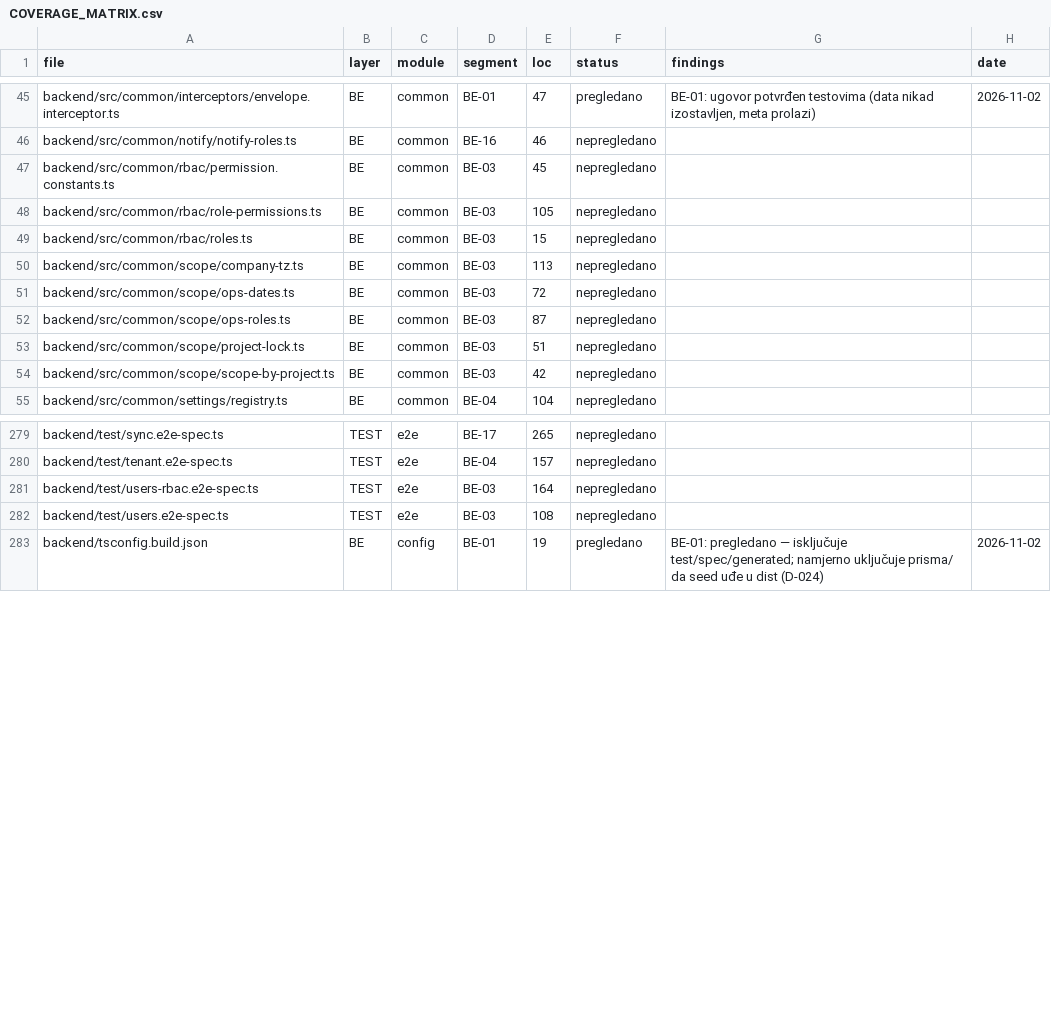
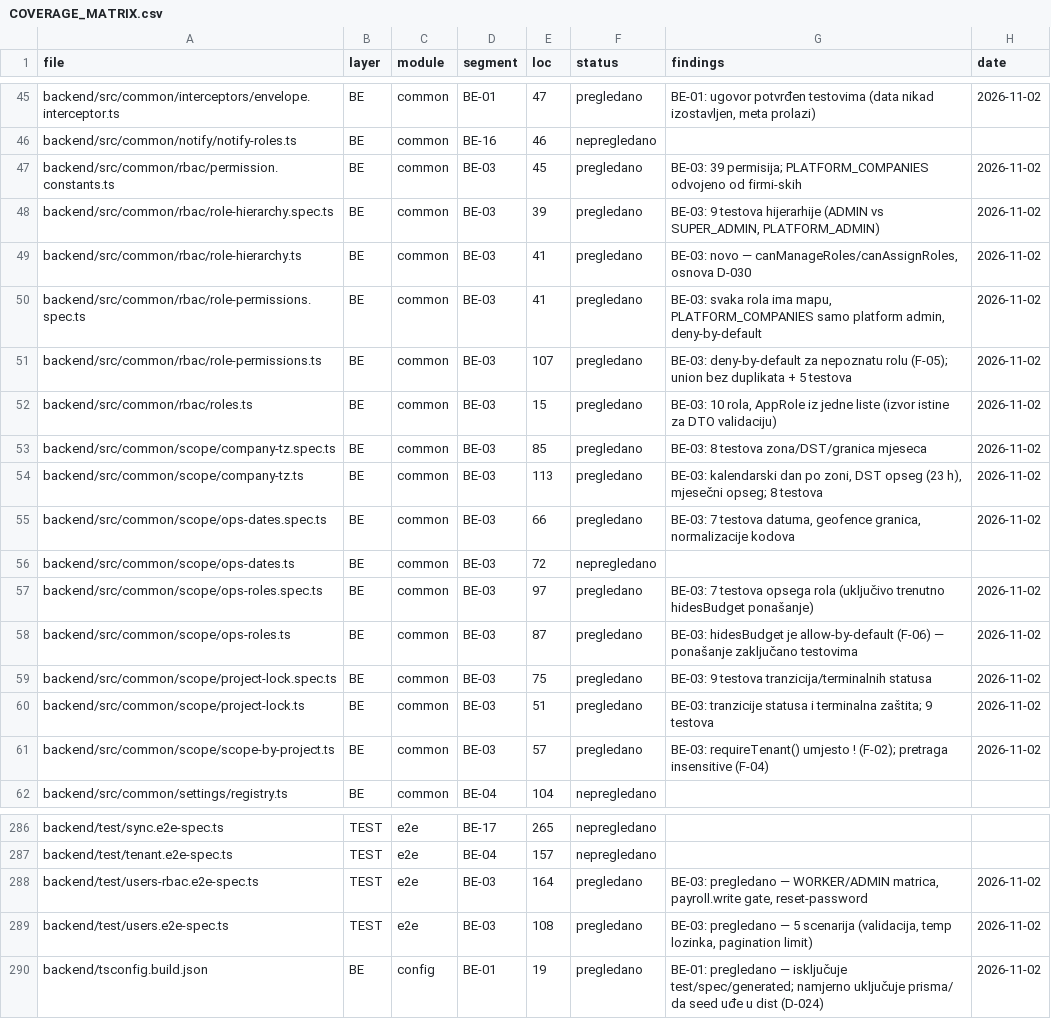
Before and after one commit to mudzy992/gradix, a CSV file: AUDIT/COVERAGE_MATRIX.csv, drawn as a sheet; only a part is shown, gaps mark what is left out; the diff covers the shown part only.

Commit message:
fix(rbac): hijerarhija rola, tenant scope bez non-null tvrdnje, testovi opsega [BE-03]
- D-030: users.write ne dira nalog sa višom rolom (ADMIN više ne resetuje SUPER_ADMIN lozinku)
  — assertCanManageTarget u PATCH /users/:id i POST /users/:id/reset-password
- scope-by-project: requireTenant() umjesto '!' (Prisma companyId:undefined = bez filtera)
  i AppError 403 umjesto golog Error-a (500)
- pretraga korisnika i projekata: mode 'insensitive'
- resolvePermissions: deny-by-default za nepoznatu rolu (nema 500 na prijavi)
- throwUnique: čita meta.target umjesto substringa po JSON-u
- 54 unit testa u src/common: hijerarhija, permisije, timezone+DST, datumi, tranzicije, opseg rola
- docs: D-030, BACKEND.md §2.3/§3; segment BE-03 done; matrica 99/476 (20,8 %)

Co-authored-by: arena-agent <297053741+arena-agent@users.noreply.github.com>

```diff
--- a/AUDIT/COVERAGE_MATRIX.csv
+++ b/AUDIT/COVERAGE_MATRIX.csv
@@ -46,10 +46,17 @@ backend/src/common/interceptors/envelope.interceptor.ts,BE,common,BE-01,47,pregl
 backend/src/common/notify/notify-roles.ts,BE,common,BE-16,46,nepregledano,,
-backend/src/common/rbac/permission.constants.ts,BE,common,BE-03,45,nepregledano,,
-backend/src/common/rbac/role-permissions.ts,BE,common,BE-03,105,nepregledano,,
-backend/src/common/rbac/roles.ts,BE,common,BE-03,15,nepregledano,,
-backend/src/common/scope/company-tz.ts,BE,common,BE-03,113,nepregledano,,
+backend/src/common/rbac/permission.constants.ts,BE,common,BE-03,45,pregledano,BE-03: 39 permisija; PLATFORM_COMPANIES odvojeno od firmi-skih,2026-11-02
+backend/src/common/rbac/role-hierarchy.spec.ts,BE,common,BE-03,39,pregledano,"BE-03: 9 testova hijerarhije (ADMIN vs SUPER_ADMIN, PLATFORM_ADMIN)",2026-11-02
+backend/src/common/rbac/role-hierarchy.ts,BE,common,BE-03,41,pregledano,"BE-03: novo — canManageRoles/canAssignRoles, osnova D-030",2026-11-02
+backend/src/common/rbac/role-permissions.spec.ts,BE,common,BE-03,41,pregledano,"BE-03: svaka rola ima mapu, PLATFORM_COMPANIES samo platform admin, deny-by-default",2026-11-02
+backend/src/common/rbac/role-permissions.ts,BE,common,BE-03,107,pregledano,BE-03: deny-by-default za nepoznatu rolu (F-05); union bez duplikata + 5 testova,2026-11-02
+backend/src/common/rbac/roles.ts,BE,common,BE-03,15,pregledano,"BE-03: 10 rola, AppRole iz jedne liste (izvor istine za DTO validaciju)",2026-11-02
+backend/src/common/scope/company-tz.spec.ts,BE,common,BE-03,85,pregledano,BE-03: 8 testova zona/DST/granica mjeseca,2026-11-02
+backend/src/common/scope/company-tz.ts,BE,common,BE-03,113,pregledano,"BE-03: kalendarski dan po zoni, DST opseg (23 h), mjesečni opseg; 8 testova",2026-11-02
+backend/src/common/scope/ops-dates.spec.ts,BE,common,BE-03,66,pregledano,"BE-03: 7 testova datuma, geofence granica, normalizacije kodova",2026-11-02
 backend/src/common/scope/ops-dates.ts,BE,common,BE-03,72,nepregledano,,
-backend/src/common/scope/ops-roles.ts,BE,common,BE-03,87,nepregledano,,
-backend/src/common/scope/project-lock.ts,BE,common,BE-03,51,nepregledano,,
-backend/src/common/scope/scope-by-project.ts,BE,common,BE-03,42,nepregledano,,
+backend/src/common/scope/ops-roles.spec.ts,BE,common,BE-03,97,pregledano,BE-03: 7 testova opsega rola (uključivo trenutno hidesBudget ponašanje),2026-11-02
+backend/src/common/scope/ops-roles.ts,BE,common,BE-03,87,pregledano,BE-03: hidesBudget je allow-by-default (F-06) — ponašanje zaključano testovima,2026-11-02
+backend/src/common/scope/project-lock.spec.ts,BE,common,BE-03,75,pregledano,BE-03: 9 testova tranzicija/terminalnih statusa,2026-11-02
+backend/src/common/scope/project-lock.ts,BE,common,BE-03,51,pregledano,BE-03: tranzicije statusa i terminalna zaštita; 9 testova,2026-11-02
+backend/src/common/scope/scope-by-project.ts,BE,common,BE-03,57,pregledano,BE-03: requireTenant() umjesto ! (F-02); pretraga insensitive (F-04),2026-11-02
 backend/src/common/settings/registry.ts,BE,common,BE-04,104,nepregledano,,
@@ -280,4 +287,4 @@ backend/test/sync.e2e-spec.ts,TEST,e2e,BE-17,265,nepregledano,,
 backend/test/tenant.e2e-spec.ts,TEST,e2e,BE-04,157,nepregledano,,
-backend/test/users-rbac.e2e-spec.ts,TEST,e2e,BE-03,164,nepregledano,,
-backend/test/users.e2e-spec.ts,TEST,e2e,BE-03,108,nepregledano,,
+backend/test/users-rbac.e2e-spec.ts,TEST,e2e,BE-03,164,pregledano,"BE-03: pregledano — WORKER/ADMIN matrica, payroll.write gate, reset-password",2026-11-02
+backend/test/users.e2e-spec.ts,TEST,e2e,BE-03,108,pregledano,"BE-03: pregledano — 5 scenarija (validacija, temp lozinka, pagination limit)",2026-11-02
 backend/tsconfig.build.json,BE,config,BE-01,19,pregledano,BE-01: pregledano — isključuje test/spec/generated; namjerno uključuje prisma/ da seed uđe u dist (D-024),2026-11-02
```
Also changed, not shown: 24 edited cells elsewhere in this file, 19 other files.
